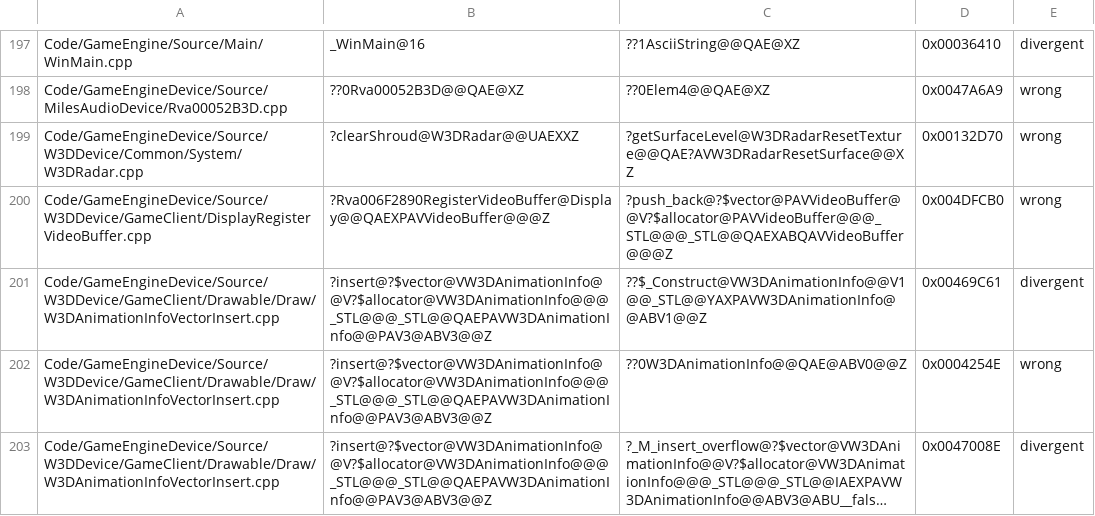
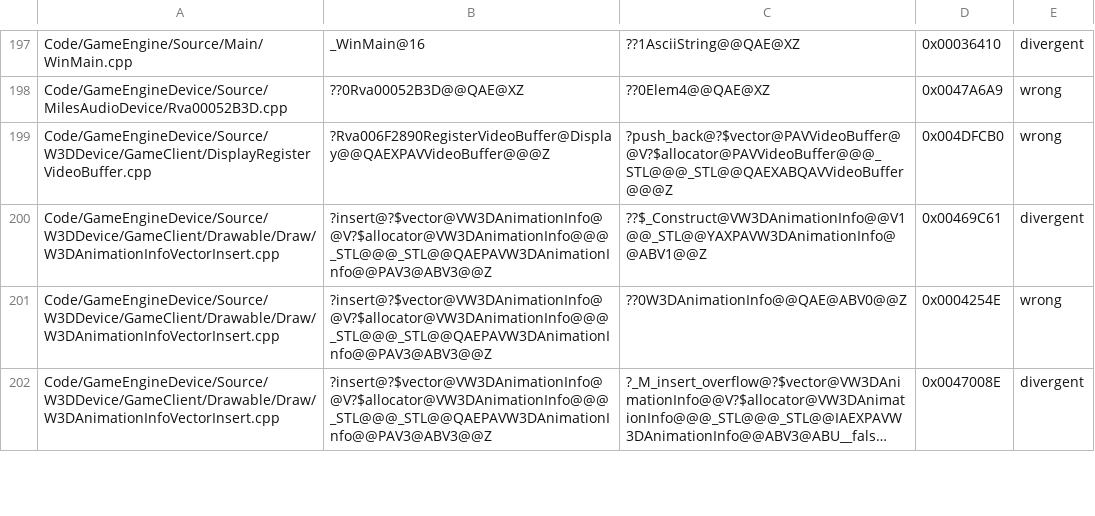
Before and after one commit to McMickey93/Open-BFME-2, a TSV file: reverse/code_identity_baseline.tsv, drawn as a sheet; only a part is shown, gaps mark what is left out; long unchanged cells end in ….

```diff
--- a/reverse/code_identity_baseline.tsv
+++ b/reverse/code_identity_baseline.tsv
@@ -198,3 +198,2 @@ Code/GameEngine/Source/Main/WinMain.cpp	_WinMain@16	??1AsciiString@@QAE@XZ	0x000
 Code/GameEngineDevice/Source/MilesAudioDevice/Rva00052B3D.cpp	??0Rva00052B3D@@QAE@XZ	??0Elem4@@QAE@XZ	0x0047A6A9	wrong
-Code/GameEngineDevice/Source/W3DDevice/Common/System/W3DRadar.cpp	?clearShroud@W3DRadar@@UAEXXZ	?getSurfaceLevel@W3DRadarResetTexture@@QAE?AVW3DRadarResetSurface@@XZ	0x00132D70	wrong
 Code/GameEngineDevice/Source/W3DDevice/GameClient/DisplayRegisterVideoBuffer.cpp	?Rva006F2890RegisterVideoBuffer@Display@@QAEXPAVVideoBuffer@@@Z	?push_back@?$vector@PAVVideoBuffer@@V?$allocator@PAVVideoBuffer@@@_STL@@@_STL@@QAEXABQAVVideoBuffer@@@Z	0x004DFCB0	wrong
```
